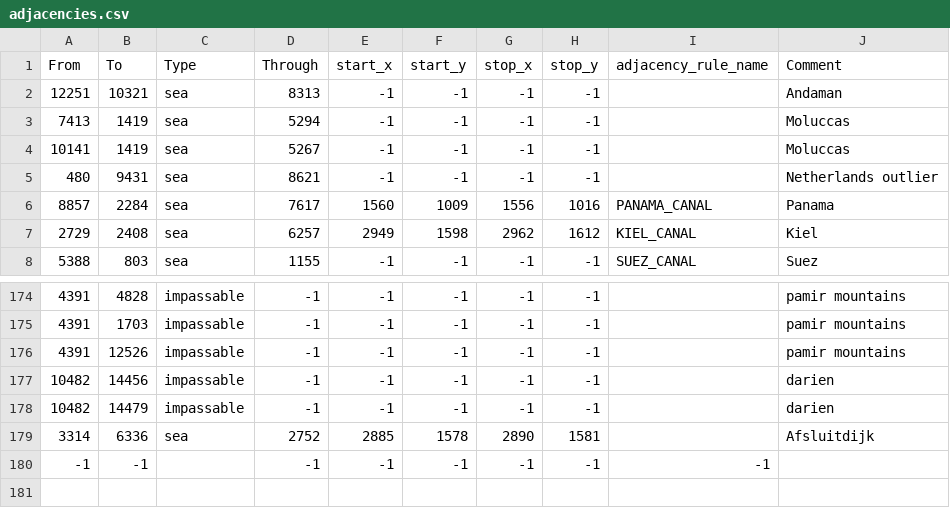
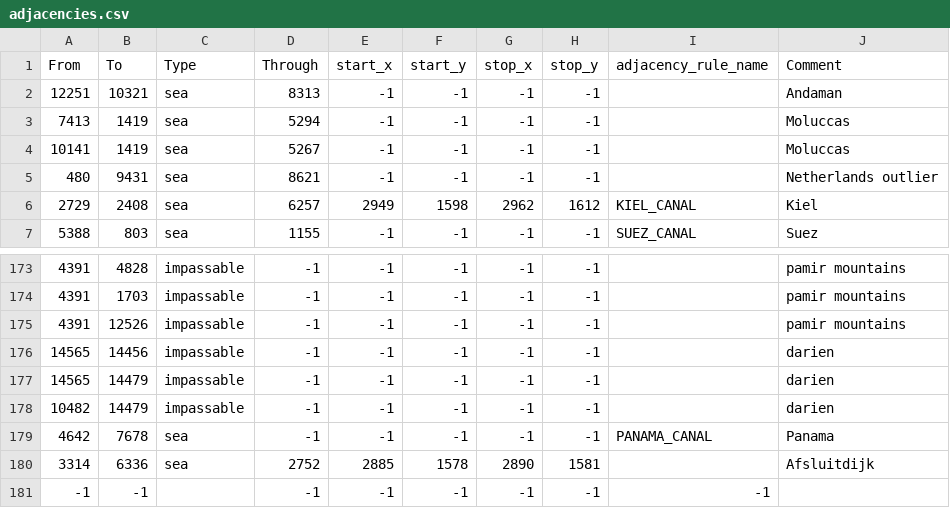
Before and after one commit to En-Union-y-Libertad/En-Union-Y_Libertad, a CSV file: map/adjacencies.csv, drawn as a sheet; only a part is shown, gaps mark what is left out.

```diff
--- a/map/adjacencies.csv
+++ b/map/adjacencies.csv
@@ -5,3 +5,2 @@ From;To;Type;Through;start_x;start_y;stop_x;stop_y;adjacency_rule_name;Comment
 480;9431;sea;8621;-1;-1;-1;-1;;Netherlands outlier
-8857;2284;sea;7617;1560;1009;1556;1016;PANAMA_CANAL;Panama
 2729;2408;sea;6257;2949;1598;2962;1612;KIEL_CANAL;Kiel
@@ -176,4 +175,6 @@ From;To;Type;Through;start_x;start_y;stop_x;stop_y;adjacency_rule_name;Comment
 4391;12526;impassable;-1;-1;-1;-1;-1;;pamir mountains
-10482;14456;impassable;-1;-1;-1;-1;-1;;darien
+14565;14456;impassable;-1;-1;-1;-1;-1;;darien
+14565;14479;impassable;-1;-1;-1;-1;-1;;darien
 10482;14479;impassable;-1;-1;-1;-1;-1;;darien
+4642;7678;sea;-1;-1;-1;-1;-1;PANAMA_CANAL;Panama
 3314;6336;sea;2752;2885;1578;2890;1581;;Afsluitdijk
```
Also changed, not shown: map/definition.csv, 22 other files.
